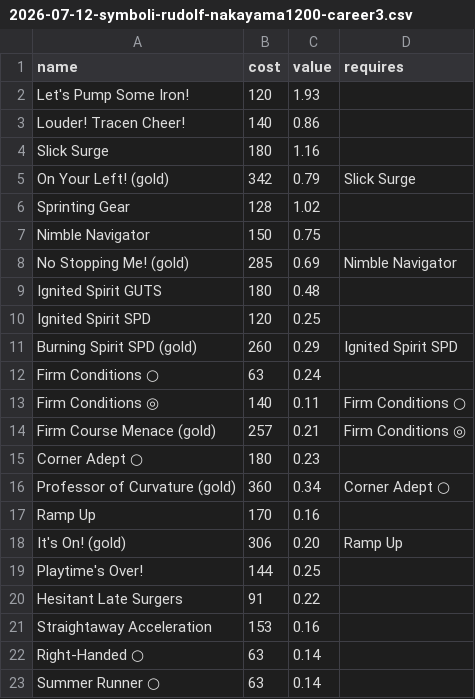
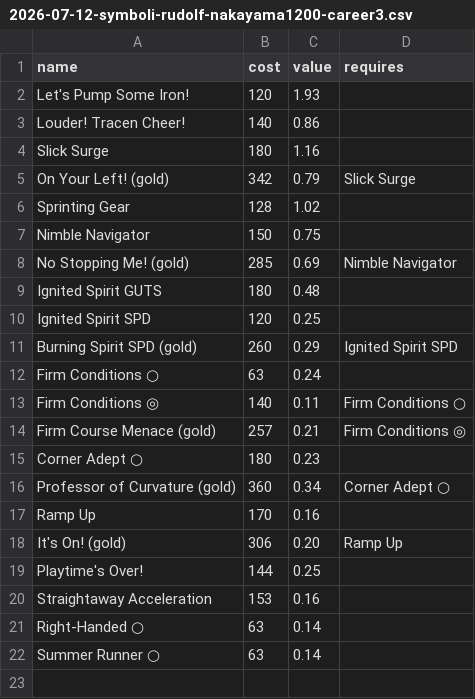
Before and after one commit to mackoz/uma-knowledge-tools, a CSV file: tools/sp-optimizer/examples/2026-07-12-symboli-rudolf-nakayama1200-career3.csv, drawn as a sheet.

```diff
--- a/tools/sp-optimizer/examples/2026-07-12-symboli-rudolf-nakayama1200-career3.csv
+++ b/tools/sp-optimizer/examples/2026-07-12-symboli-rudolf-nakayama1200-career3.csv
@@ -19,3 +19,2 @@ It's On! (gold),306,0.20,Ramp Up
 Playtime's Over!,144,0.25,
-Hesitant Late Surgers,91,0.22,
 Straightaway Acceleration,153,0.16,
```
Also changed, not shown: 1 other file.
